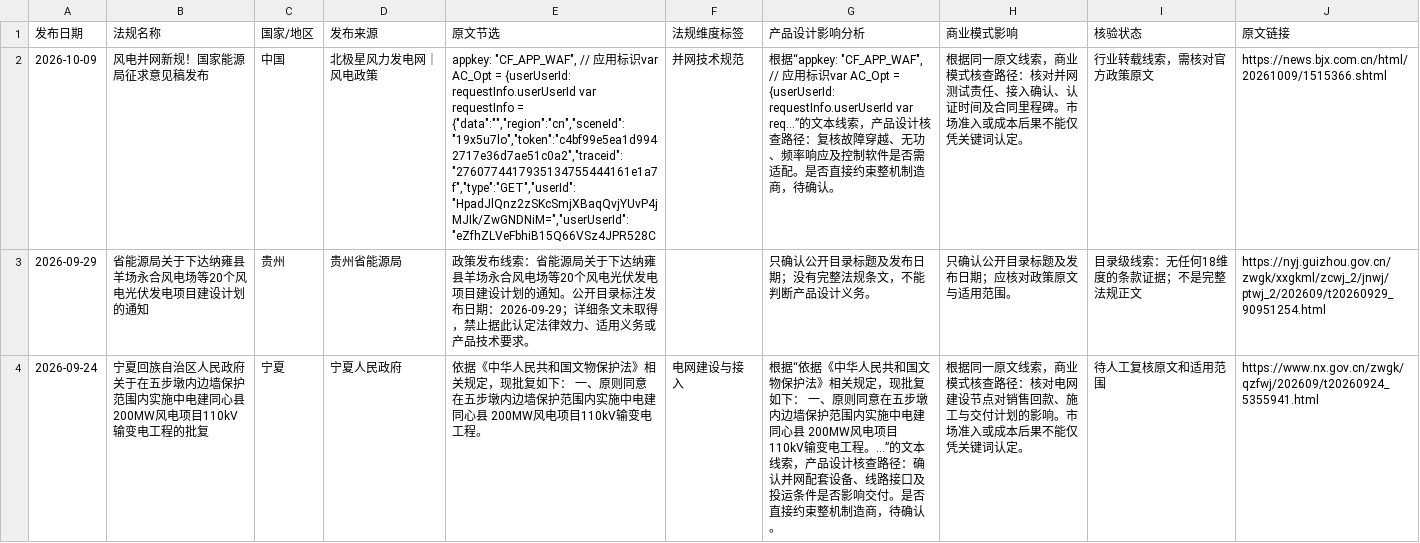
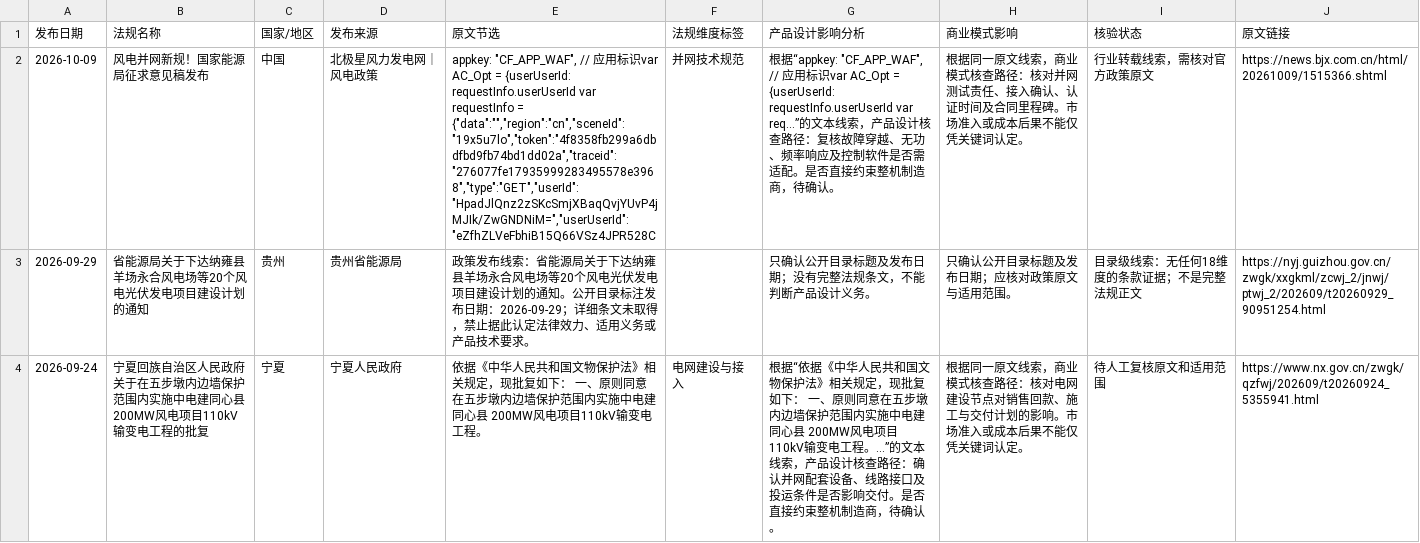
Before and after one commit to fengcy85/wind-policy-monitor-v2, a CSV file: site/data/policies.csv, drawn as a sheet; only a part is shown; the diff names each change by its address in the sheet, - before the commit and + after, or states it on an @@ line.

```diff
--- a/site/data/policies.csv
+++ b/site/data/policies.csv
-E2 (原文节选): …requestInfo = {"data":"","region":"cn","sceneId":"19x5u7lo","token":"c4bf99e5ea1d9942717e36d7ae51c0a2","traceid":"2760774417935134755444161e1a7f","type":"GET","userId":"HpadJlQnz2zSKcSmjXBaqQvjYUvP4jMJIk/ZwGNDNiM=","userUserId":"eZfhZLVeFbhiB15Q66VSz4JPR528C
+E2 (原文节选): …requestInfo = {"data":"","region":"cn","sceneId":"19x5u7lo","token":"4f8358fb299a6dbdfbd9fb74bd1dd02a","traceid":"276077fe17935999283495578e3968","type":"GET","userId":"HpadJlQnz2zSKcSmjXBaqQvjYUvP4jMJIk/ZwGNDNiM=","userUserId":"eZfhZLVeFbhiB15Q66VSz4JPR528C
```
Also changed, not shown: site/data/wind_news.csv, 14 other files.
